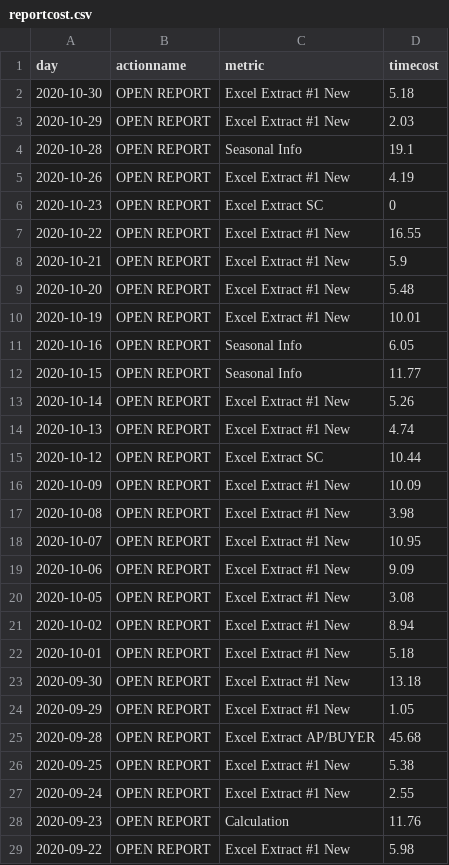
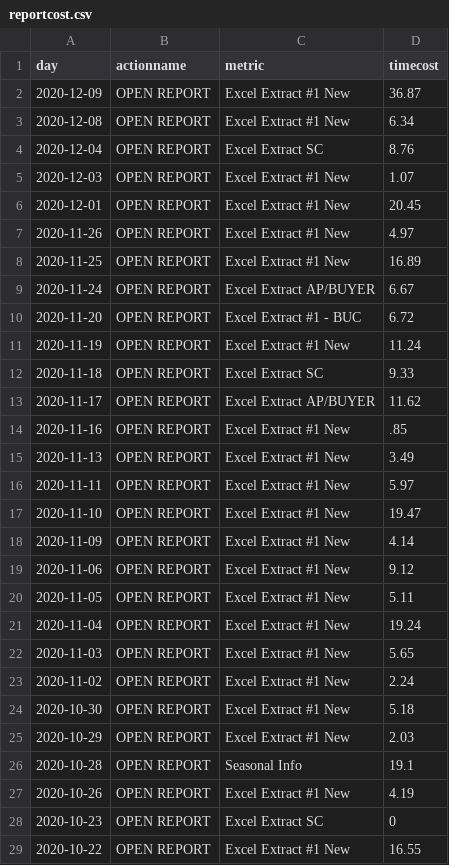
Before and after one commit to jasonzhuangdavinci/stadiumLogAnalysis, a CSV file: loadcsv/reportcost.csv, drawn as a sheet; only a part is shown; the shorter side is filled out with more unchanged rows; the diff covers the shown part only.

```diff
--- a/loadcsv/reportcost.csv
+++ b/loadcsv/reportcost.csv
@@ -1,2 +1,24 @@
 day,actionname,metric,timecost
+2020-12-09,OPEN REPORT,Excel Extract #1 New,36.87
+2020-12-08,OPEN REPORT,Excel Extract #1 New,6.34
+2020-12-04,OPEN REPORT,Excel Extract SC,8.76
+2020-12-03,OPEN REPORT,Excel Extract #1 New,1.07
+2020-12-01,OPEN REPORT,Excel Extract #1 New,20.45
+2020-11-26,OPEN REPORT,Excel Extract #1 New,4.97
+2020-11-25,OPEN REPORT,Excel Extract #1 New,16.89
+2020-11-24,OPEN REPORT,Excel Extract AP/BUYER,6.67
+2020-11-20,OPEN REPORT,Excel Extract #1 - BUC,6.72
+2020-11-19,OPEN REPORT,Excel Extract #1 New,11.24
+2020-11-18,OPEN REPORT,Excel Extract SC,9.33
+2020-11-17,OPEN REPORT,Excel Extract AP/BUYER,11.62
+2020-11-16,OPEN REPORT,Excel Extract #1 New,.85
+2020-11-13,OPEN REPORT,Excel Extract #1 New,3.49
+2020-11-11,OPEN REPORT,Excel Extract #1 New,5.97
+2020-11-10,OPEN REPORT,Excel Extract #1 New,19.47
+2020-11-09,OPEN REPORT,Excel Extract #1 New,4.14
+2020-11-06,OPEN REPORT,Excel Extract #1 New,9.12
+2020-11-05,OPEN REPORT,Excel Extract #1 New,5.11
+2020-11-04,OPEN REPORT,Excel Extract #1 New,19.24
+2020-11-03,OPEN REPORT,Excel Extract #1 New,5.65
+2020-11-02,OPEN REPORT,Excel Extract #1 New,2.24
 2020-10-30,OPEN REPORT,Excel Extract #1 New,5.18
```
Also changed, not shown: 22 removed rows elsewhere in this file, loadcsv/metriccost.csv, loadcsv/metriccount.csv, 6 other files.
